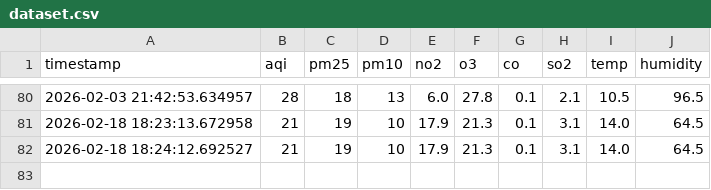
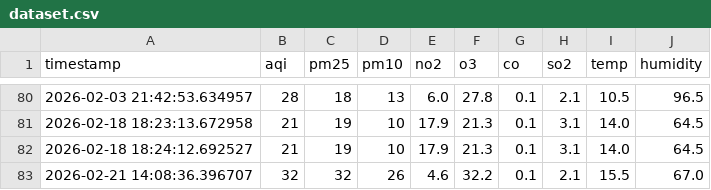
Before and after one commit to hiimizzy/GAYA-SENSO, a CSV file: data/dataset.csv, drawn as a sheet; only a part is shown, gaps mark what is left out.

Commit message:
Update dataset.csv

```diff
--- a/data/dataset.csv
+++ b/data/dataset.csv
@@ -82 +82,2 @@ timestamp,aqi,pm25,pm10,no2,o3,co,so2,temp,humidity
 2026-02-18 18:24:12.692527,21,19,10,17.9,21.3,0.1,3.1,14.0,64.5
+2026-02-21 14:08:36.396707,32,32,26,4.6,32.2,0.1,2.1,15.5,67.0
```
